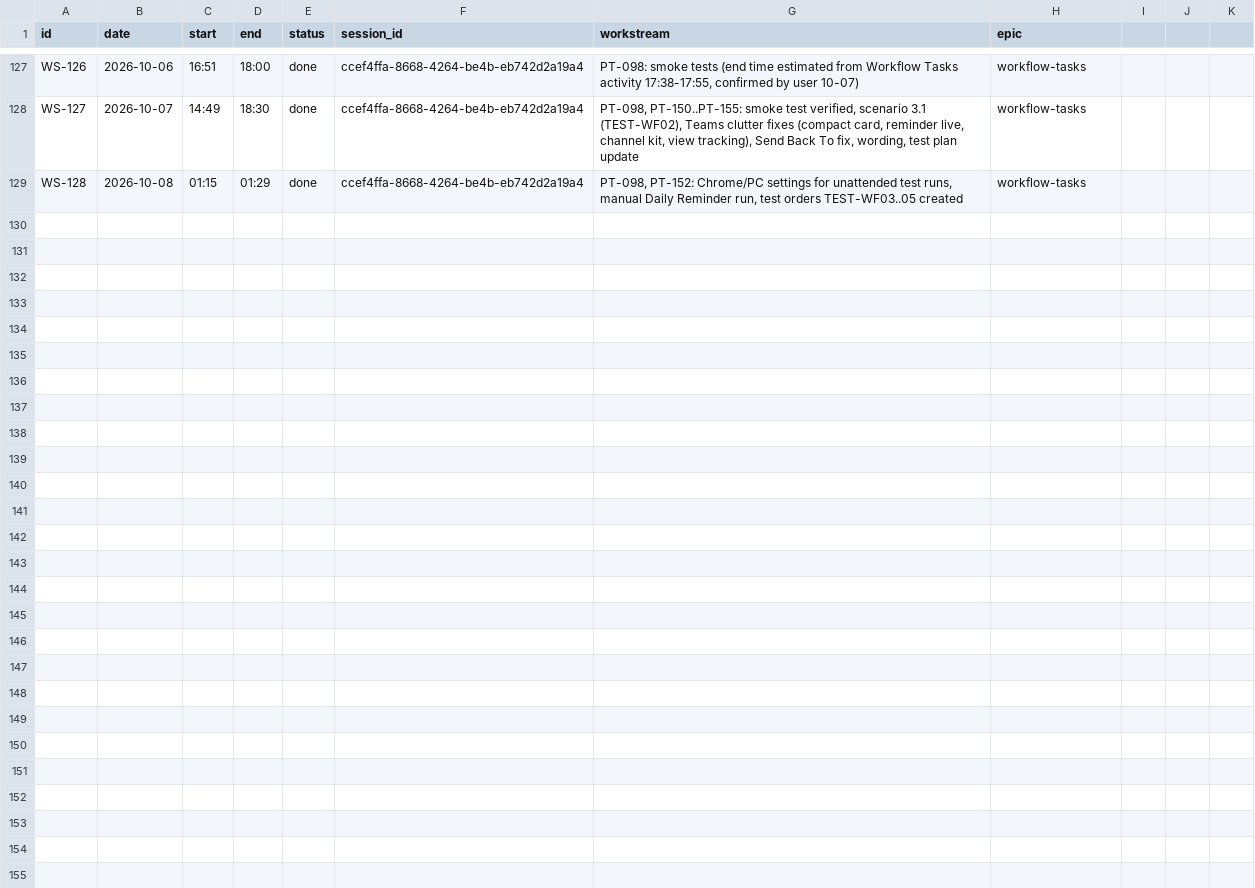
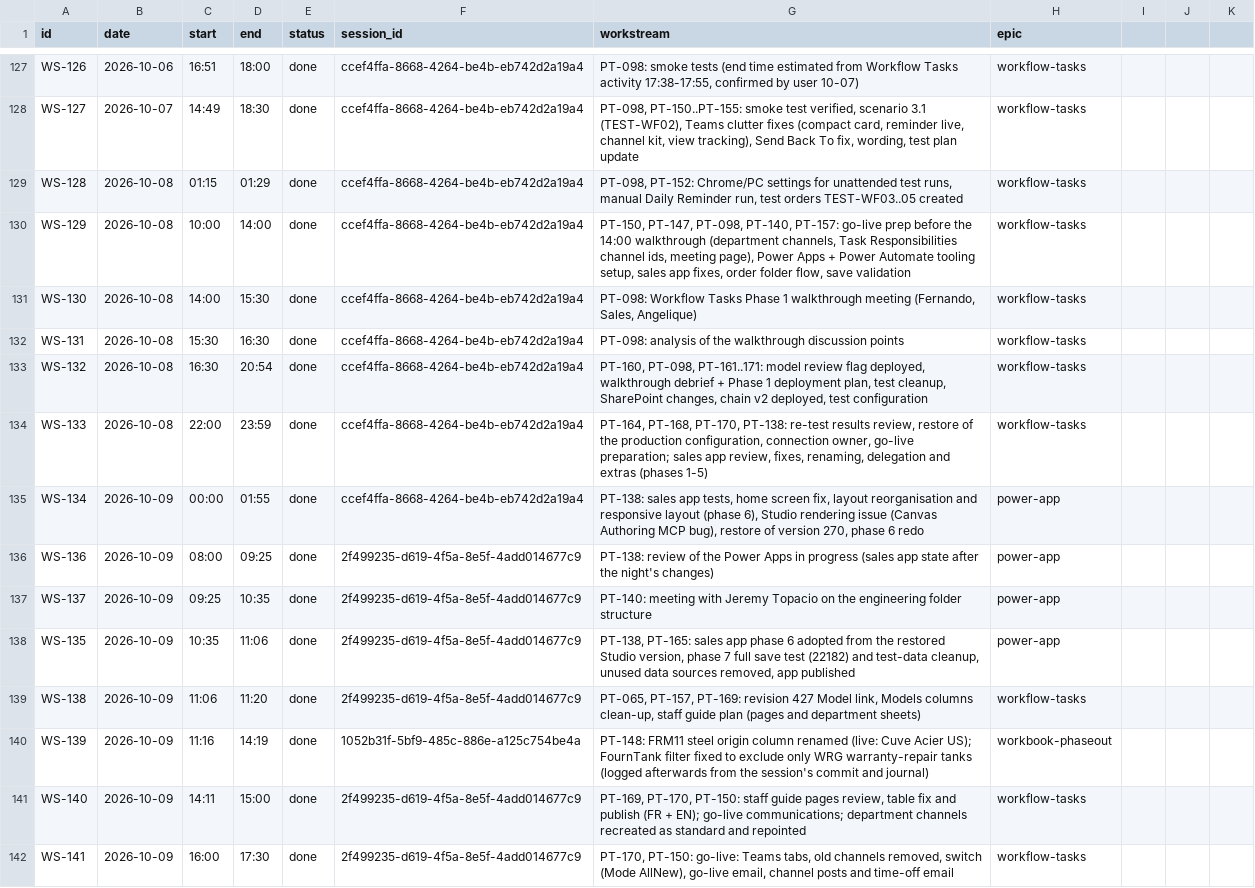
Before and after one commit to Biplan-Consulting-Services/sankerbaril-Timesheets, a CSV file: pioneer-transformer-workflow-automation.csv, drawn as a sheet; only a part is shown, gaps mark what is left out; the diff names each change by its address in the sheet, - before the commit and + after, or states it on an @@ line.

```diff
--- a/pioneer-transformer-workflow-automation.csv
+++ b/pioneer-transformer-workflow-automation.csv
+row 130: WS-129 | 2026-10-08 | 10:00 | 14:00 | done | ccef4ffa-8668-4264-be4b-eb742d2a19a4 | PT-150, PT-147, PT-098, PT-140, PT-157: go-live prep before the 14:00 walkthrough (department channels, Task Responsibilities channel ids, meeting page), Power Apps + Power Automate tooling setup, sales app fixes, order folder flow, save validation | workflow-tasks
+row 131: WS-130 | 2026-10-08 | 14:00 | 15:30 | done | ccef4ffa-8668-4264-be4b-eb742d2a19a4 | PT-098: Workflow Tasks Phase 1 walkthrough meeting (Fernando, Sales, Angelique) | workflow-tasks
+row 132: WS-131 | 2026-10-08 | 15:30 | 16:30 | done | ccef4ffa-8668-4264-be4b-eb742d2a19a4 | PT-098: analysis of the walkthrough discussion points | workflow-tasks
+row 133: WS-132 | 2026-10-08 | 16:30 | 20:54 | done | ccef4ffa-8668-4264-be4b-eb742d2a19a4 | PT-160, PT-098, PT-161..171: model review flag deployed, walkthrough debrief + Phase 1 deployment plan, test cleanup, SharePoint changes, chain v2 deployed, test configuration | workflow-tasks
+row 134: WS-133 | 2026-10-08 | 22:00 | 23:59 | done | ccef4ffa-8668-4264-be4b-eb742d2a19a4 | PT-164, PT-168, PT-170, PT-138: re-test results review, restore of the production configuration, connection owner, go-live preparation; sales app review, fixes, renaming, delegation and extras (phases 1-5) | workflow-tasks
+row 135: WS-134 | 2026-10-09 | 00:00 | 01:55 | done | ccef4ffa-8668-4264-be4b-eb742d2a19a4 | PT-138: sales app tests, home screen fix, layout reorganisation and responsive layout (phase 6), Studio rendering issue (Canvas Authoring MCP bug), restore of version 270, phase 6 redo | power-app
+row 136: WS-136 | 2026-10-09 | 08:00 | 09:25 | done | 2f499235-d619-4f5a-8e5f-4add014677c9 | PT-138: review of the Power Apps in progress (sales app state after the night's changes) | power-app
+row 137: WS-137 | 2026-10-09 | 09:25 | 10:35 | done | 2f499235-d619-4f5a-8e5f-4add014677c9 | PT-140: meeting with Jeremy Topacio on the engineering folder structure | power-app
+row 138: WS-135 | 2026-10-09 | 10:35 | 11:06 | done | 2f499235-d619-4f5a-8e5f-4add014677c9 | PT-138, PT-165: sales app phase 6 adopted from the restored Studio version, phase 7 full save test (22182) and test-data cleanup, unused data sources removed, app published | power-app
+row 139: WS-138 | 2026-10-09 | 11:06 | 11:20 | done | 2f499235-d619-4f5a-8e5f-4add014677c9 | PT-065, PT-157, PT-169: revision 427 Model link, Models columns clean-up, staff guide plan (pages and department sheets) | workflow-tasks
+row 140: WS-139 | 2026-10-09 | 11:16 | 14:19 | done | 1052b31f-5bf9-485c-886e-a125c754be4a | PT-148: FRM11 steel origin column renamed (live: Cuve Acier US); FournTank filter fixed to exclude only WRG warranty-repair tanks (logged afterwards from the session's commit and journal) | workbook-phaseout
+row 141: WS-140 | 2026-10-09 | 14:11 | 15:00 | done | 2f499235-d619-4f5a-8e5f-4add014677c9 | PT-169, PT-170, PT-150: staff guide pages review, table fix and publish (FR + EN); go-live communications; department channels recreated as standard and repointed | workflow-tasks
+row 142: WS-141 | 2026-10-09 | 16:00 | 17:30 | done | 2f499235-d619-4f5a-8e5f-4add014677c9 | PT-170, PT-150: go-live: Teams tabs, old channels removed, switch (Mode AllNew), go-live email, channel posts and time-off email | workflow-tasks
```
Also changed, not shown: _internal.csv, 1 other file.
